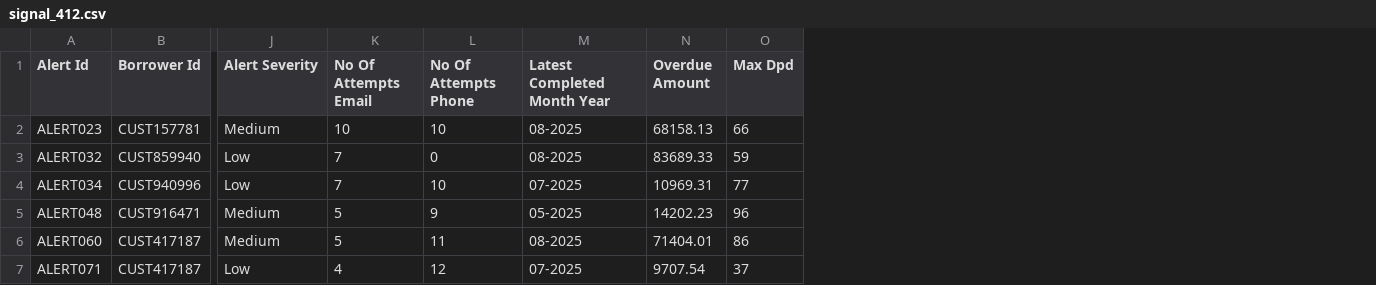
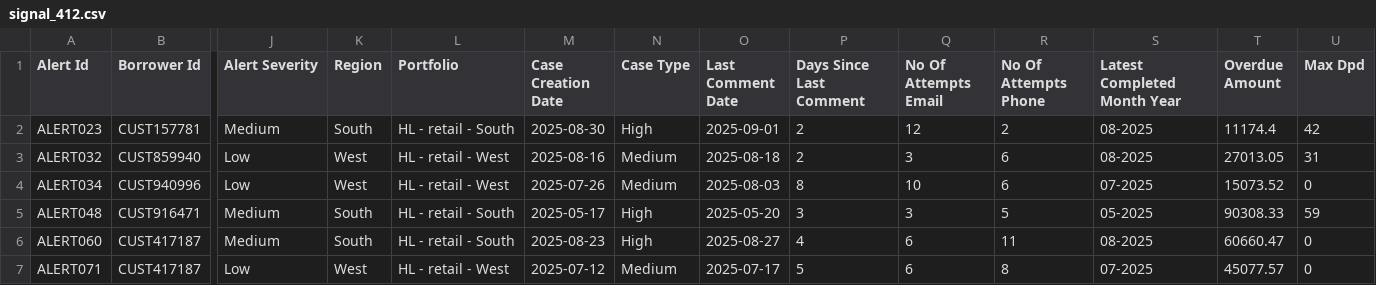
Before and after one commit to tejashkhairnar-lab/alerts_dashboard, a CSV file: signal_412.csv, drawn as a sheet; only a part is shown, gaps mark what is left out; addresses are those after the commit; the diff covers the shown part only; the diff names each change by its address in the sheet, - before the commit and + after, or states it on an @@ line.

```diff
--- a/signal_412.csv
+++ b/signal_412.csv
+column K (Region), rows 2-7: South | West | West | South | South | West
+column L (Portfolio), rows 2-7: HL - retail - South | HL - retail - West | HL - retail - West | HL - retail - South | HL - retail - South | HL - retail - West
+column M (Case Creation Date), rows 2-7: 2025-08-30 | 2025-08-16 | 2025-07-26 | 2025-05-17 | 2025-08-23 | 2025-07-12
+column N (Case Type), rows 2-7: High | Medium | Medium | High | High | Medium
+column O (Last Comment Date), rows 2-7: 2025-09-01 | 2025-08-18 | 2025-08-03 | 2025-05-20 | 2025-08-27 | 2025-07-17
+column P (Days Since Last Comment), rows 2-7: 2 | 2 | 8 | 3 | 4 | 5
-Q2 (No Of Attempts Email): 10
+Q2 (No Of Attempts Email): 12
-R2 (No Of Attempts Phone): 10
+R2 (No Of Attempts Phone): 2
-T2 (Overdue Amount): 68158.13
+T2 (Overdue Amount): 11174.4
-U2 (Max Dpd): 66
+U2 (Max Dpd): 42
-Q3 (No Of Attempts Email): 7
+Q3 (No Of Attempts Email): 3
-R3 (No Of Attempts Phone): 0
+R3 (No Of Attempts Phone): 6
-T3 (Overdue Amount): 83689.33
+T3 (Overdue Amount): 27013.05
-U3 (Max Dpd): 59
+U3 (Max Dpd): 31
-Q4 (No Of Attempts Email): 7
+Q4 (No Of Attempts Email): 10
-R4 (No Of Attempts Phone): 10
+R4 (No Of Attempts Phone): 6
-T4 (Overdue Amount): 10969.31
+T4 (Overdue Amount): 15073.52
-U4 (Max Dpd): 77
+U4 (Max Dpd): 0
-Q5 (No Of Attempts Email): 5
+Q5 (No Of Attempts Email): 3
-R5 (No Of Attempts Phone): 9
+R5 (No Of Attempts Phone): 5
-T5 (Overdue Amount): 14202.23
+T5 (Overdue Amount): 90308.33
-U5 (Max Dpd): 96
+U5 (Max Dpd): 59
-Q6 (No Of Attempts Email): 5
+Q6 (No Of Attempts Email): 6
-T6 (Overdue Amount): 71404.01
+T6 (Overdue Amount): 60660.47
-U6 (Max Dpd): 86
+U6 (Max Dpd): 0
-Q7 (No Of Attempts Email): 4
+Q7 (No Of Attempts Email): 6
-R7 (No Of Attempts Phone): 12
+R7 (No Of Attempts Phone): 8
-T7 (Overdue Amount): 9707.54
+T7 (Overdue Amount): 45077.57
-U7 (Max Dpd): 37
+U7 (Max Dpd): 0
```
Also changed, not shown: 20 edited cells elsewhere in this file, signal_601.csv, signal_950.csv, 11 other files.
